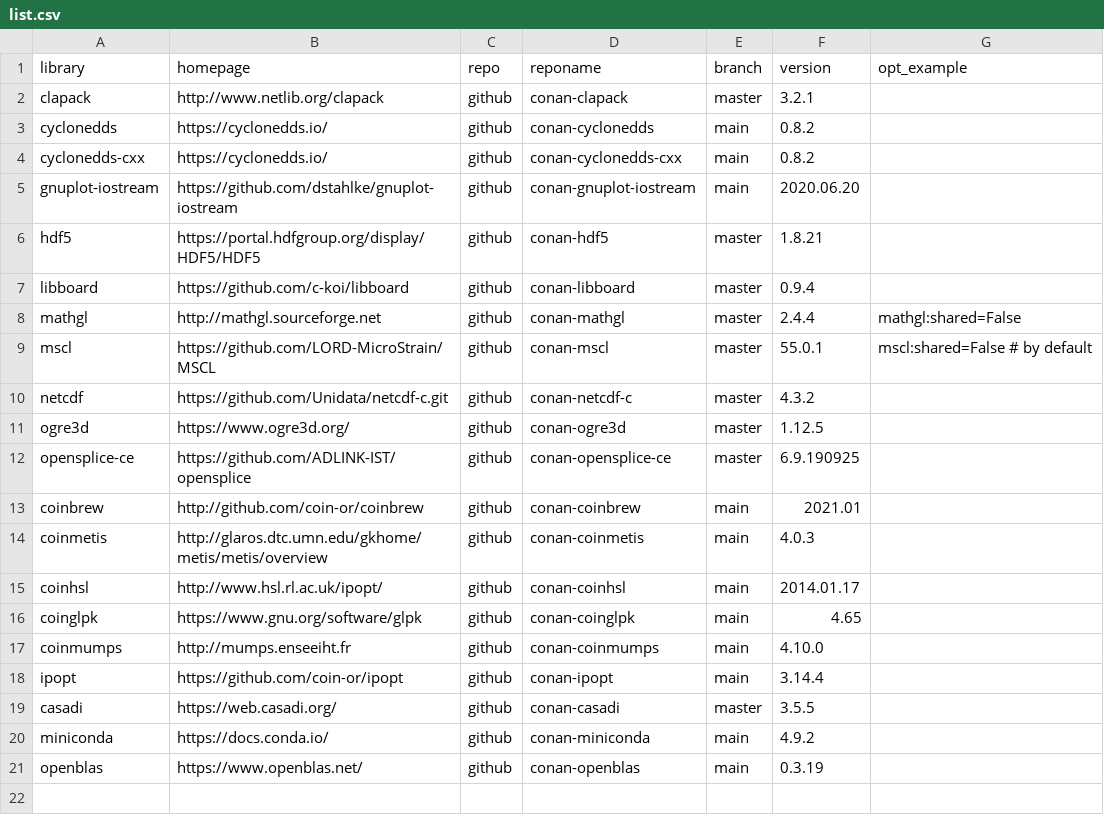
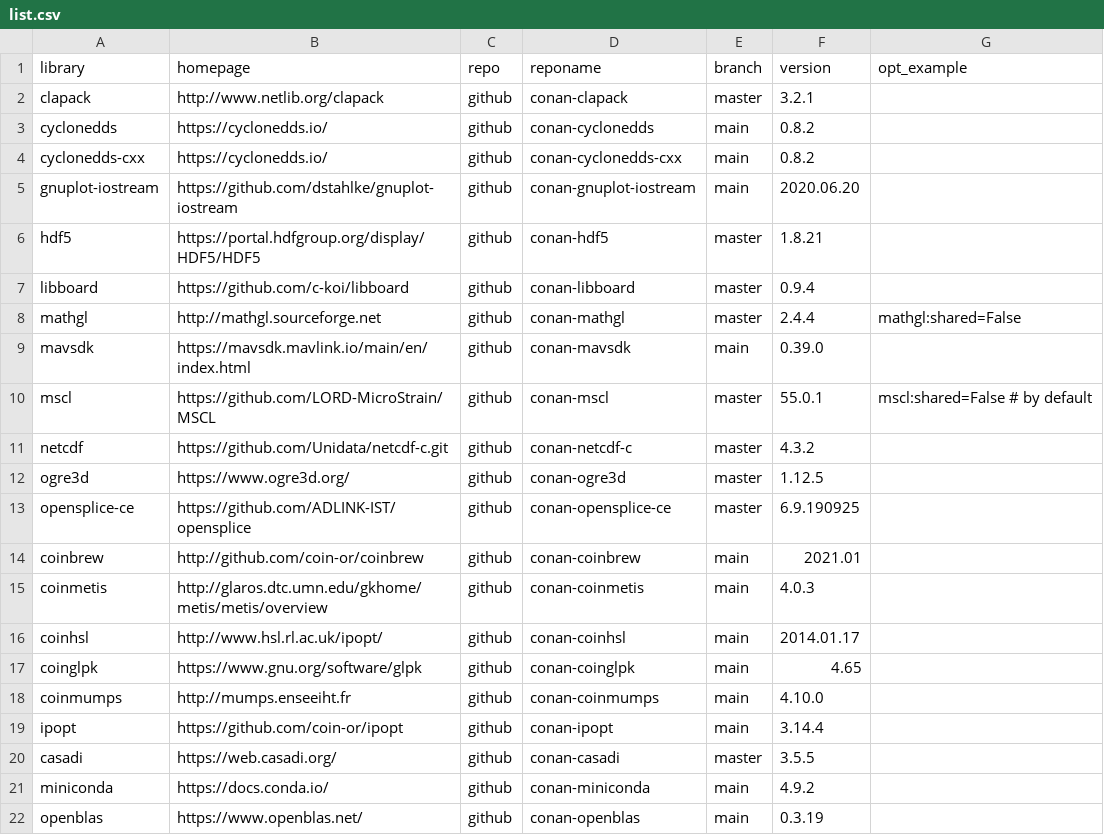
Before and after one commit to sintef-ocean/status-conan-recipes, a CSV file: scripts/list.csv, drawn as a sheet; the diff names each change by its address in the sheet, - before the commit and + after, or states it on an @@ line.

Commit message:
Add mavsdk to status table

```diff
--- a/scripts/list.csv
+++ b/scripts/list.csv
+row 9: mavsdk | https://mavsdk.mavlink.io/main/en/index.html | github | conan-mavsdk | main | 0.39.0
```
Also changed, not shown: 1 other file.
